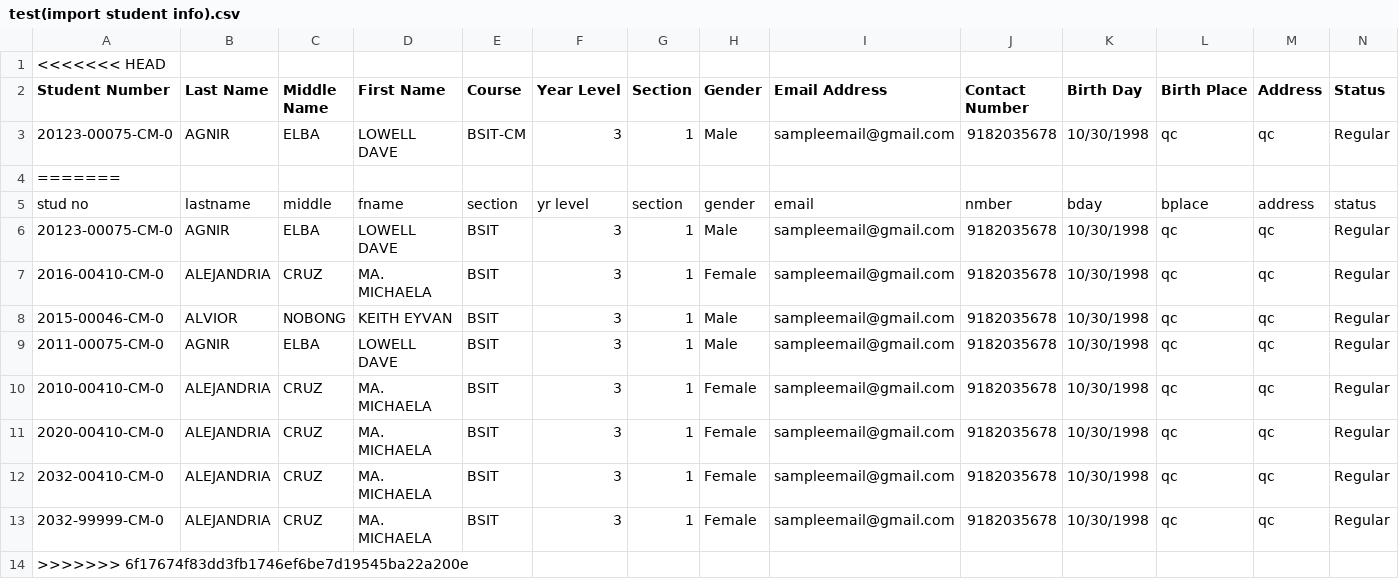
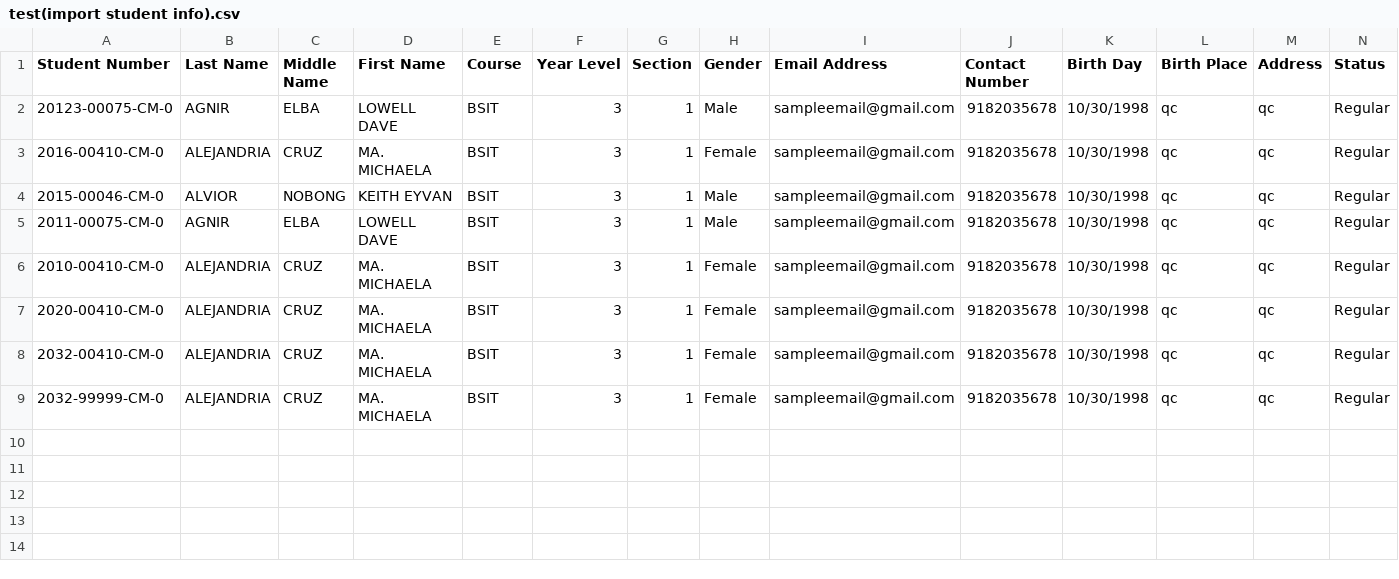
Before and after one commit to MrPartik/OSAS-MIS, a CSV file: sample csvs/test(import student info).csv, drawn as a sheet.

```diff
--- a/sample csvs/test(import student info).csv
+++ b/sample csvs/test(import student info).csv
@@ -1,6 +1,2 @@
-<<<<<<< HEAD
 Student Number,Last Name,Middle Name,First Name,Course,Year Level,Section,Gender,Email Address,Contact Number,Birth Day,Birth Place,Address,Status
-20123-00075-CM-0,AGNIR,ELBA,LOWELL DAVE,BSIT-CM,3,1,Male,sampleemail@gmail.com,9182035678,10/30/1998,qc,qc,Regular
-=======
-stud no,lastname,middle,fname ,section,yr level,section,gender,email,nmber,bday,bplace,address,status
 20123-00075-CM-0,AGNIR,ELBA,LOWELL DAVE,BSIT,3,1,Male,sampleemail@gmail.com,9182035678,10/30/1998,qc,qc,Regular
@@ -13,2 +9 @@ stud no,lastname,middle,fname ,section,yr level,section,gender,email,nmber,bday,
 2032-99999-CM-0,ALEJANDRIA,CRUZ,MA. MICHAELA ,BSIT,3,1,Female,sampleemail@gmail.com,9182035678,10/30/1998,qc,qc,Regular
->>>>>>> 6f17674f83dd3fb1746ef6be7d19545ba22a200e
```
Also changed, not shown: 2 other files.
